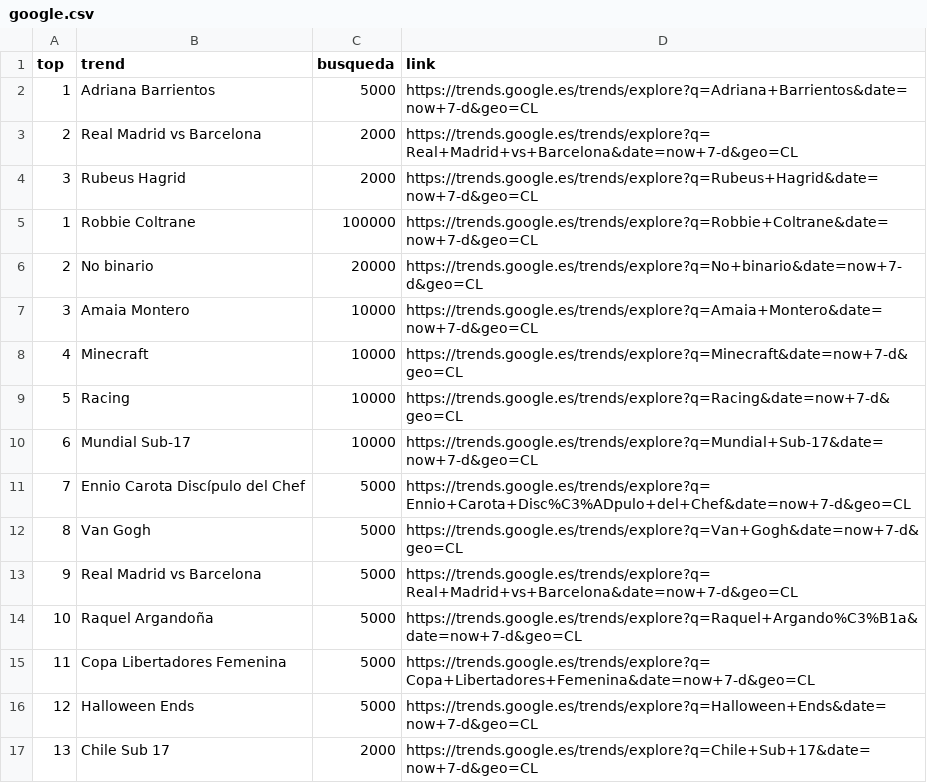
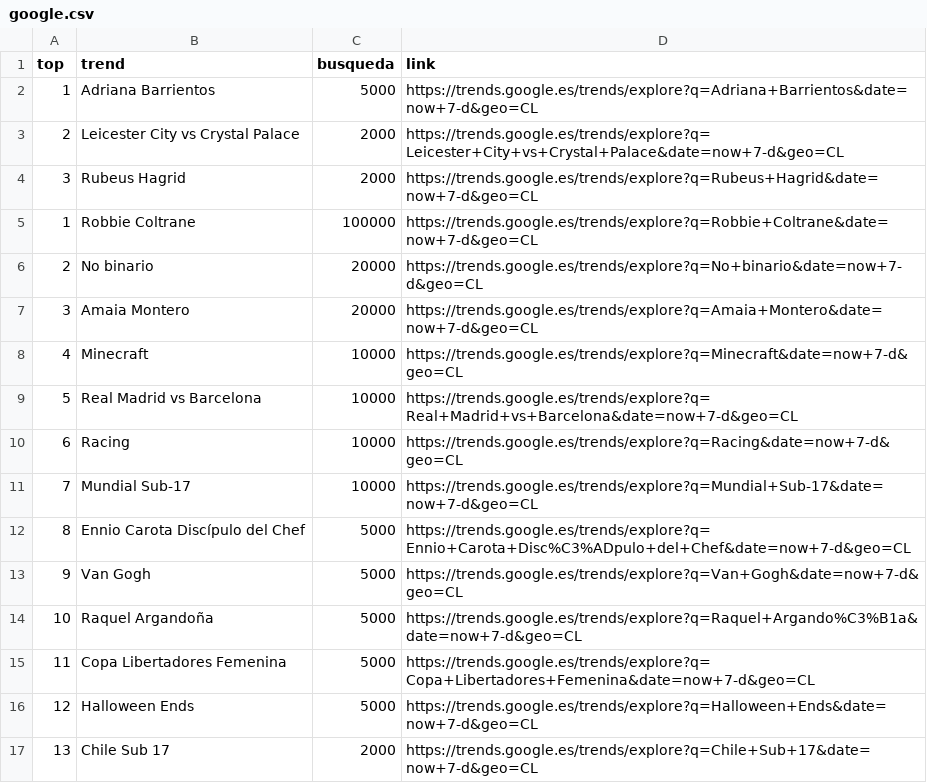
Before and after one commit to cristian-data-science/social_spider_app, a CSV file: resultados/google.csv, drawn as a sheet; only a part is shown; removed rows and columns are numbered as before the commit, all else as after; the diff names each change by its address in the sheet, - before the commit and + after, or states it on an @@ line.

```diff
--- a/resultados/google.csv
+++ b/resultados/google.csv
-B3 (trend): Real Madrid vs Barcelona
+B3 (trend): Leicester City vs Crystal Palace
-D3 (link): https://trends.google.es/trends/explore?q=Real+Madrid+vs+Barcelona&date=now+7-d&geo=CL
+D3 (link): https://trends.google.es/trends/explore?q=Leicester+City+vs+Crystal+Palace&date=now+7-d&geo=CL
-C7 (busqueda): 10000
+C7 (busqueda): 20000
+row 9: 5 | Real Madrid vs Barcelona | 10000 | https://trends.google.es/trends/explore?q=Real+Madrid+vs+Barcelona&date=now+7-d&geo=CL
@@ column A (top) renumbered between rows 10 and 13 @@
-row 13: 9 | Real Madrid vs Barcelona | 5000 | https://trends.google.es/trends/explore?q=Real+Madrid+vs+Barcelona&date=now+7-d&geo=CL
```
Also changed, not shown: resultados/twitter.csv, resultados/youtube.csv.
